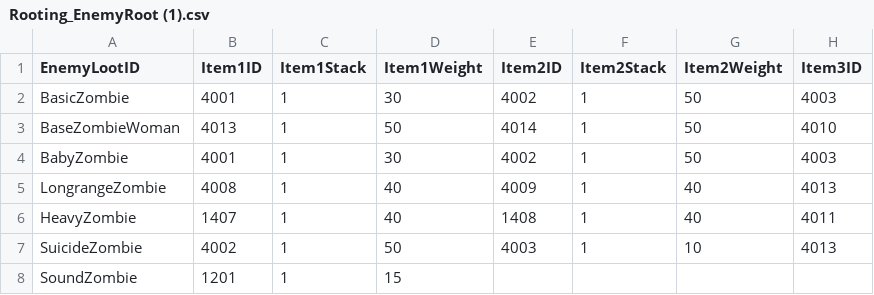
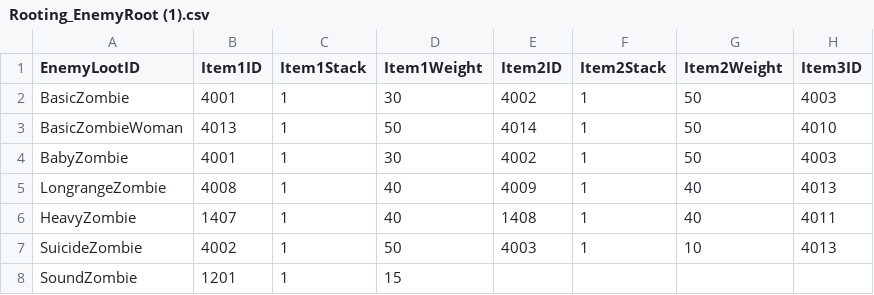
Before and after one commit to LingteaLuv/Project_Combined, a CSV file: Assets/CSVFile/Rooting_EnemyRoot (1).csv, drawn as a sheet; only a part is shown; the diff names each change by its address in the sheet, - before the commit and + after, or states it on an @@ line.

```diff
--- a/Assets/CSVFile/Rooting_EnemyRoot (1).csv
+++ b/Assets/CSVFile/Rooting_EnemyRoot (1).csv
-A3 (EnemyLootID): BaseZombieWoman
+A3 (EnemyLootID): BasicZombieWoman
```
Also changed, not shown: 11 other files.
